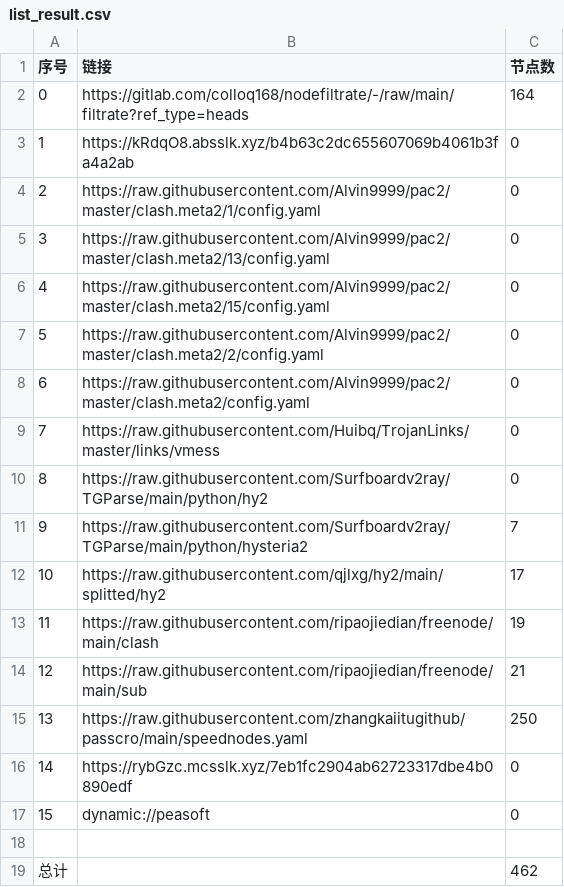
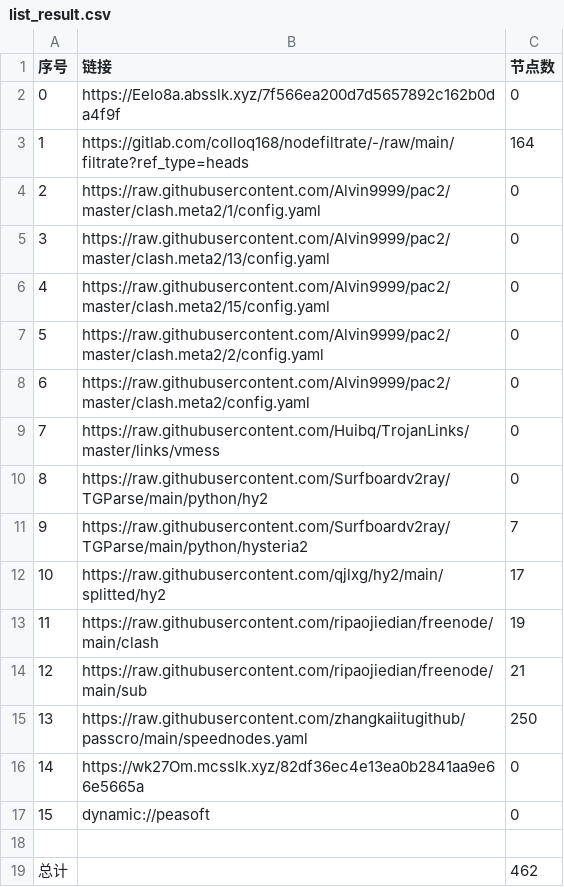
Before and after one commit to dreamMilk/AutoMergePublicNodes, a CSV file: list_result.csv, drawn as a sheet.

```diff
--- a/list_result.csv
+++ b/list_result.csv
@@ -1,4 +1,4 @@
 序号,链接,节点数
-0,https://gitlab.com/colloq168/nodefiltrate/-/raw/main/filtrate?ref_type=heads,164
-1,https://kRdqO8.absslk.xyz/b4b63c2dc655607069b4061b3fa4a2ab,0
+0,https://EeIo8a.absslk.xyz/7f566ea200d7d5657892c162b0da4f9f,0
+1,https://gitlab.com/colloq168/nodefiltrate/-/raw/main/filtrate?ref_type=heads,164
 2,https://raw.githubusercontent.com/Alvin9999/pac2/master/clash.meta2/1/config.yaml,0
@@ -15,3 +15,3 @@
 13,https://raw.githubusercontent.com/zhangkaiitugithub/passcro/main/speednodes.yaml,250
-14,https://rybGzc.mcsslk.xyz/7eb1fc2904ab62723317dbe4b0890edf,0
+14,https://wk27Om.mcsslk.xyz/82df36ec4e13ea0b2841aa9e66e5665a,0
 15,dynamic://peasoft,0
```
Also changed, not shown: 22 other files.
